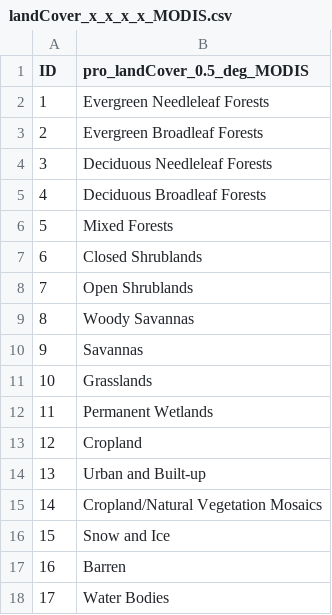
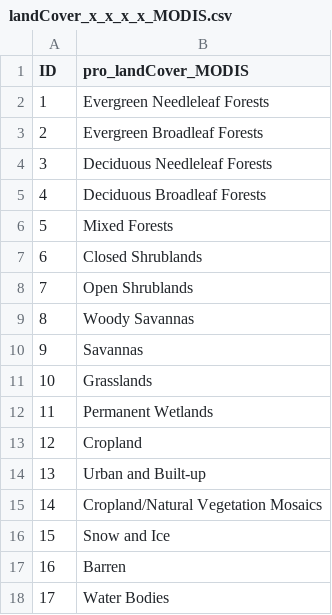
Before and after one commit to International-Soil-Radiocarbon-Database/ISRaD, a CSV file: Rpkg/inst/extdata/geodata_keys/landCover_x_x_x_x_MODIS.csv, drawn as a sheet.

Commit message:
new build and data file changes

```diff
--- a/Rpkg/inst/extdata/geodata_keys/landCover_x_x_x_x_MODIS.csv
+++ b/Rpkg/inst/extdata/geodata_keys/landCover_x_x_x_x_MODIS.csv
@@ -1,2 +1,2 @@
-ID,pro_landCover_0.5_deg_MODIS
+ID,pro_landCover_MODIS
 1,Evergreen Needleleaf Forests
```
Also changed, not shown: 8 other files.
